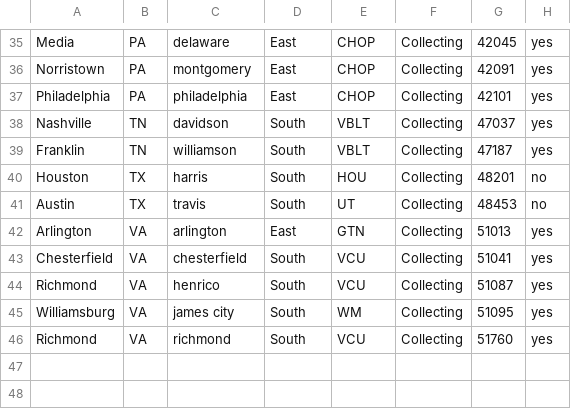
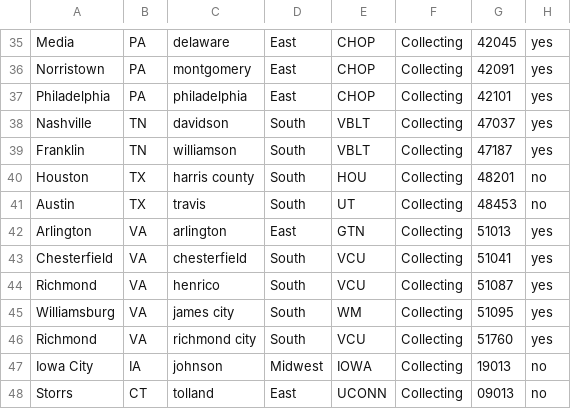
Before and after one commit to PLAY-behaviorome/site-demographics, a CSV file: analysis/csv/city-state-county.csv, drawn as a sheet; only a part is shown, gaps mark what is left out.

Commit message:
Update aggregate demographic data for all collection sites.

```diff
--- a/analysis/csv/city-state-county.csv
+++ b/analysis/csv/city-state-county.csv
@@ -39,3 +39,3 @@ Nashville,TN,davidson,South,VBLT,Collecting,47037,yes
 Franklin,TN,williamson,South,VBLT,Collecting,47187,yes
-Houston,TX,harris,South,HOU,Collecting,48201,no
+Houston,TX,harris county,South,HOU,Collecting,48201,no
 Austin,TX,travis,South,UT,Collecting,48453,no
@@ -45,2 +45,4 @@ Richmond,VA,henrico,South,VCU,Collecting,51087,yes
 Williamsburg,VA,james city,South,WM,Collecting,51095,yes
-Richmond,VA,richmond,South,VCU,Collecting,51760,yes
+Richmond,VA,richmond city,South,VCU,Collecting,51760,yes
+Iowa City,IA,johnson,Midwest,IOWA,Collecting,19013,no
+Storrs,CT,tolland,East,UCONN,Collecting,09013,no
```
Also changed, not shown: 11 other files.
